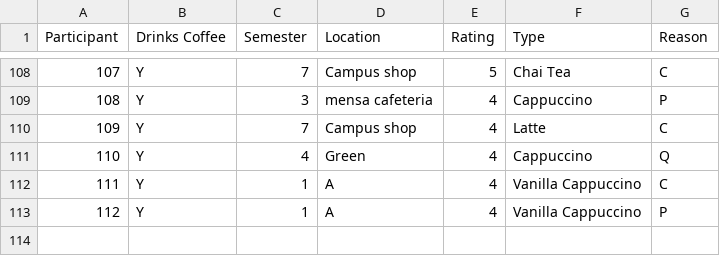
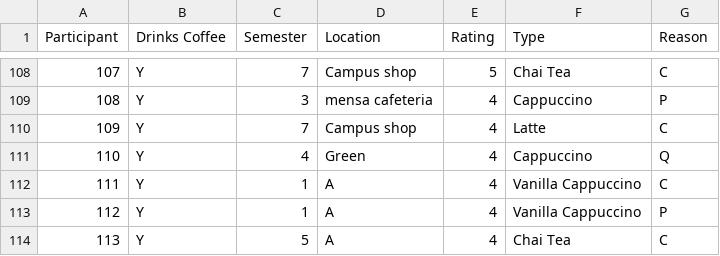
Before and after one commit to VWatGIT/Applied-Statistics, a CSV file: week01/Week1_Survey_Results.csv, drawn as a sheet; only a part is shown, gaps mark what is left out.

Commit message:
Added one more data row

```diff
--- a/week01/Week1_Survey_Results.csv
+++ b/week01/Week1_Survey_Results.csv
@@ -113 +113,2 @@ Participant,Drinks Coffee,Semester,Location,Rating,Type,Reason
 112,Y,1,A,4,Vanilla Cappuccino,P
+113, Y, 5, A, 4, Chai Tea, C
```
